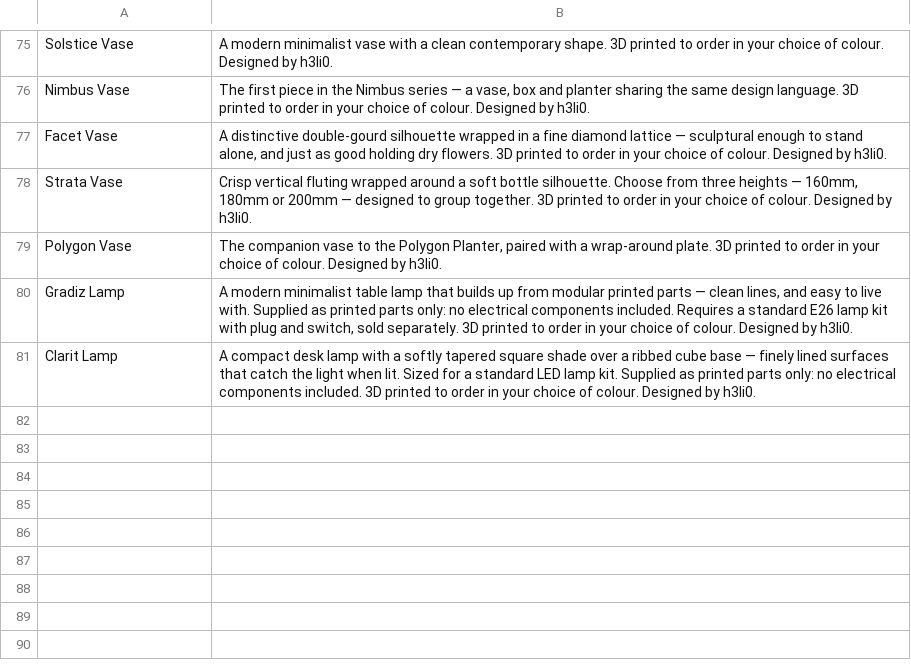
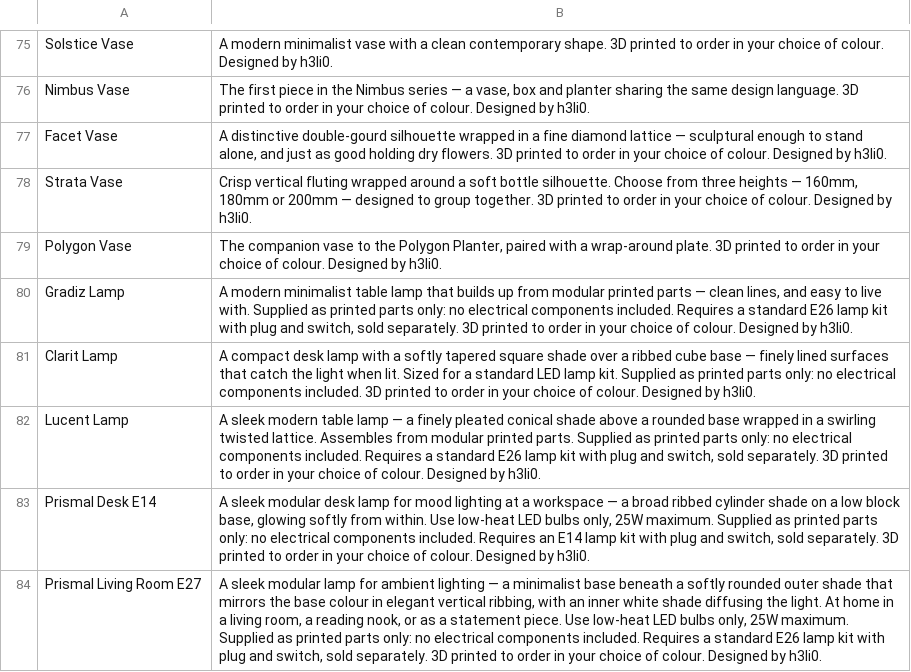
Before and after one commit to bradleycorner/CornerCAD, a CSV file: content/product-descriptions-batch1.csv, drawn as a sheet; only a part is shown, gaps mark what is left out; the diff names each change by its address in the sheet, - before the commit and + after, or states it on an @@ line.

```diff
--- a/content/product-descriptions-batch1.csv
+++ b/content/product-descriptions-batch1.csv
+row 82: Lucent Lamp | A sleek modern table lamp — a finely pleated conical shade above a rounded base wrapped in a swirling twisted lattice. Assembles from modular printed parts. Supplied as printed parts only: no electrical components included. Requires a standard E26 lamp kit with plug and switch, sold separately. 3D printed to order in your choice of colour. Designed by h3li0.
+row 83: Prismal Desk E14 | A sleek modular desk lamp for mood lighting at a workspace — a broad ribbed cylinder shade on a low block base, glowing softly from within. Use low-heat LED bulbs only, 25W maximum. Supplied as printed parts only: no electrical components included. Requires an E14 lamp kit with plug and switch, sold separately. 3D printed to order in your choice of colour. Designed by h3li0.
+row 84: Prismal Living Room E27 | A sleek modular lamp for ambient lighting — a minimalist base beneath a softly rounded outer shade that mirrors the base colour in elegant vertical ribbing, with an inner white shade diffusing the light. At home in a living room, a reading nook, or as a statement piece. Use low-heat LED bulbs only, 25W maximum. Supplied as printed parts only: no electrical components included. Requires a standard E26 lamp kit with plug and switch, sold separately. 3D printed to order in your choice of colour. Designed by h3li0.
```
Also changed, not shown: 1 other file.
